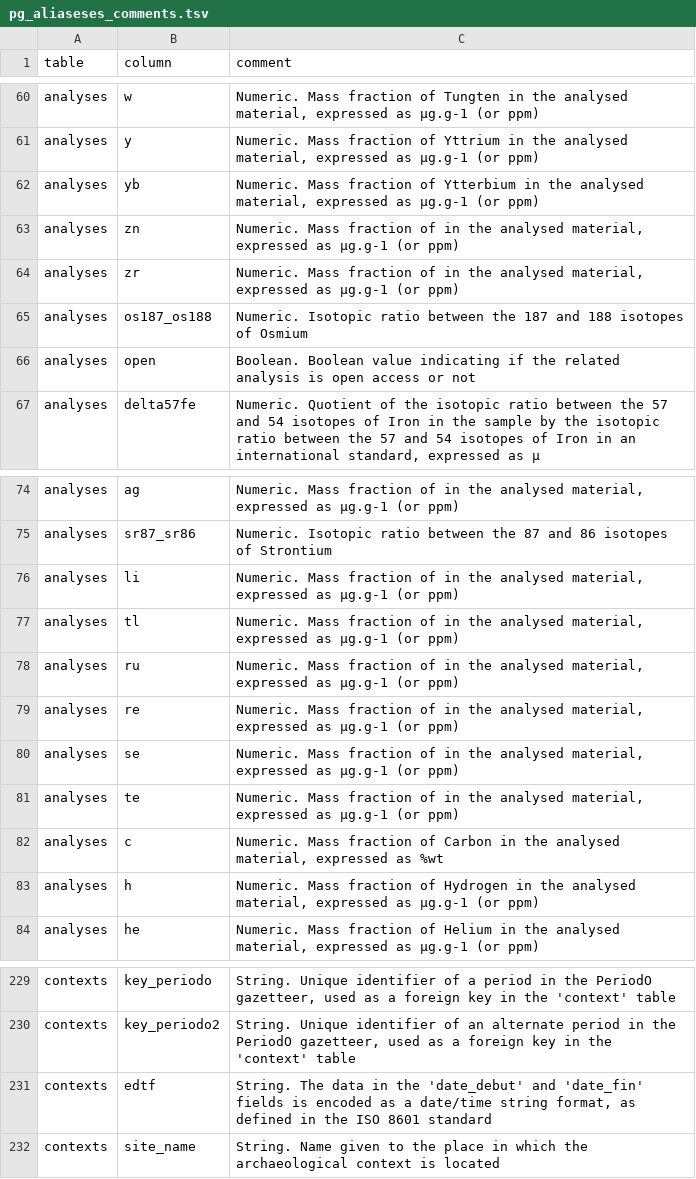
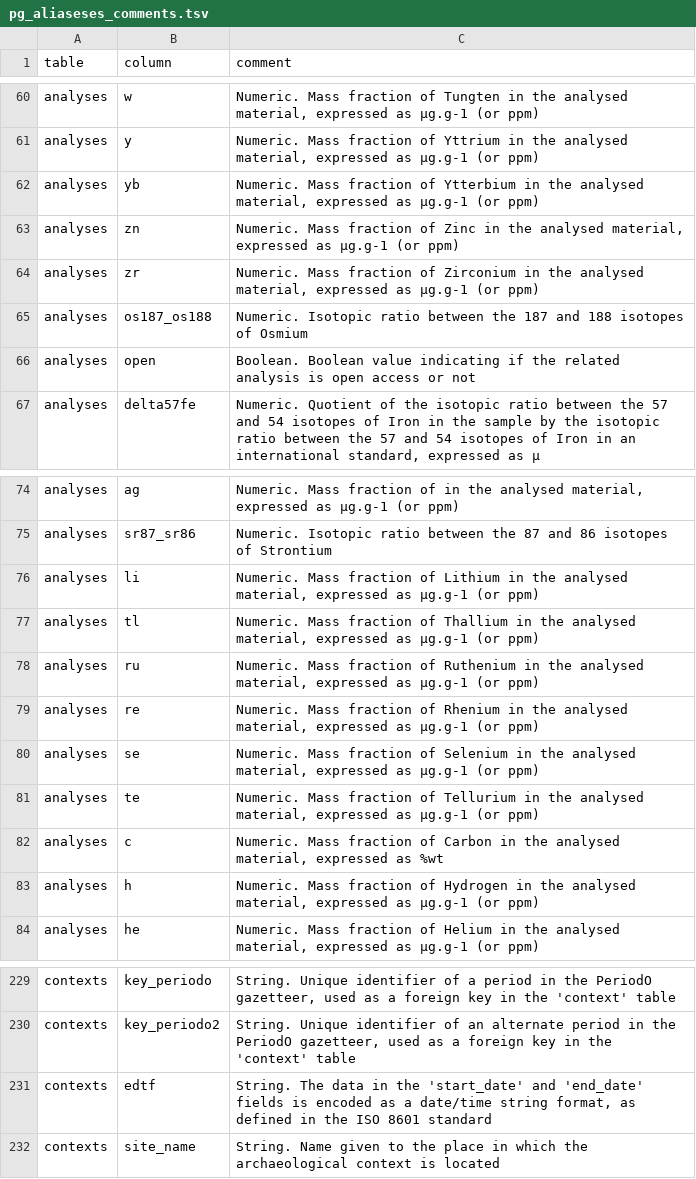
Before and after one commit to iramat/chips, a TSV file: static/data/pg_aliaseses_comments.tsv, drawn as a sheet; only a part is shown, gaps mark what is left out.

```diff
--- a/static/data/pg_aliaseses_comments.tsv
+++ b/static/data/pg_aliaseses_comments.tsv
@@ -62,4 +62,4 @@ analyses	y	Numeric. Mass fraction of Yttrium in the analysed material, expressed
 analyses	yb	Numeric. Mass fraction of Ytterbium in the analysed material, expressed as µg.g-1 (or ppm)
-analyses	zn	Numeric. Mass fraction of  in the analysed material, expressed as µg.g-1 (or ppm)
-analyses	zr	Numeric. Mass fraction of  in the analysed material, expressed as µg.g-1 (or ppm)
+analyses	zn	Numeric. Mass fraction of Zinc in the analysed material, expressed as µg.g-1 (or ppm)
+analyses	zr	Numeric. Mass fraction of Zirconium in the analysed material, expressed as µg.g-1 (or ppm)
 analyses	os187_os188	Numeric. Isotopic ratio between the 187 and 188 isotopes of Osmium
@@ -75,8 +75,8 @@ analyses	ag	Numeric. Mass fraction of  in the analysed material, expressed as µ
 analyses	sr87_sr86	Numeric. Isotopic ratio between the 87 and 86 isotopes of Strontium
-analyses	li	Numeric. Mass fraction of  in the analysed material, expressed as µg.g-1 (or ppm)
-analyses	tl	Numeric. Mass fraction of  in the analysed material, expressed as µg.g-1 (or ppm)
-analyses	ru	Numeric. Mass fraction of  in the analysed material, expressed as µg.g-1 (or ppm)
-analyses	re	Numeric. Mass fraction of  in the analysed material, expressed as µg.g-1 (or ppm)
-analyses	se	Numeric. Mass fraction of  in the analysed material, expressed as µg.g-1 (or ppm)
-analyses	te	Numeric. Mass fraction of  in the analysed material, expressed as µg.g-1 (or ppm)
+analyses	li	Numeric. Mass fraction of Lithium in the analysed material, expressed as µg.g-1 (or ppm)
+analyses	tl	Numeric. Mass fraction of Thallium in the analysed material, expressed as µg.g-1 (or ppm)
+analyses	ru	Numeric. Mass fraction of Ruthenium in the analysed material, expressed as µg.g-1 (or ppm)
+analyses	re	Numeric. Mass fraction of Rhenium in the analysed material, expressed as µg.g-1 (or ppm)
+analyses	se	Numeric. Mass fraction of Selenium in the analysed material, expressed as µg.g-1 (or ppm)
+analyses	te	Numeric. Mass fraction of Tellurium in the analysed material, expressed as µg.g-1 (or ppm)
 analyses	c	Numeric. Mass fraction of Carbon in the analysed material, expressed as %wt
@@ -230,3 +230,3 @@ contexts	key_periodo	String. Unique identifier of a period in the PeriodO gazett
 contexts	key_periodo2	String. Unique identifier of an alternate period in the PeriodO gazetteer, used as a foreign key in the 'context' table
-contexts	edtf	String. The data in the 'date_debut' and 'date_fin' fields is encoded as a date/time string format, as defined in the ISO 8601 standard
+contexts	edtf	String. The data in the 'start_date' and 'end_date' fields is encoded as a date/time string format, as defined in the ISO 8601 standard
 contexts	site_name	String. Name given to the place in which the archaeological context is located
```
Also changed, not shown: 1 other file.
